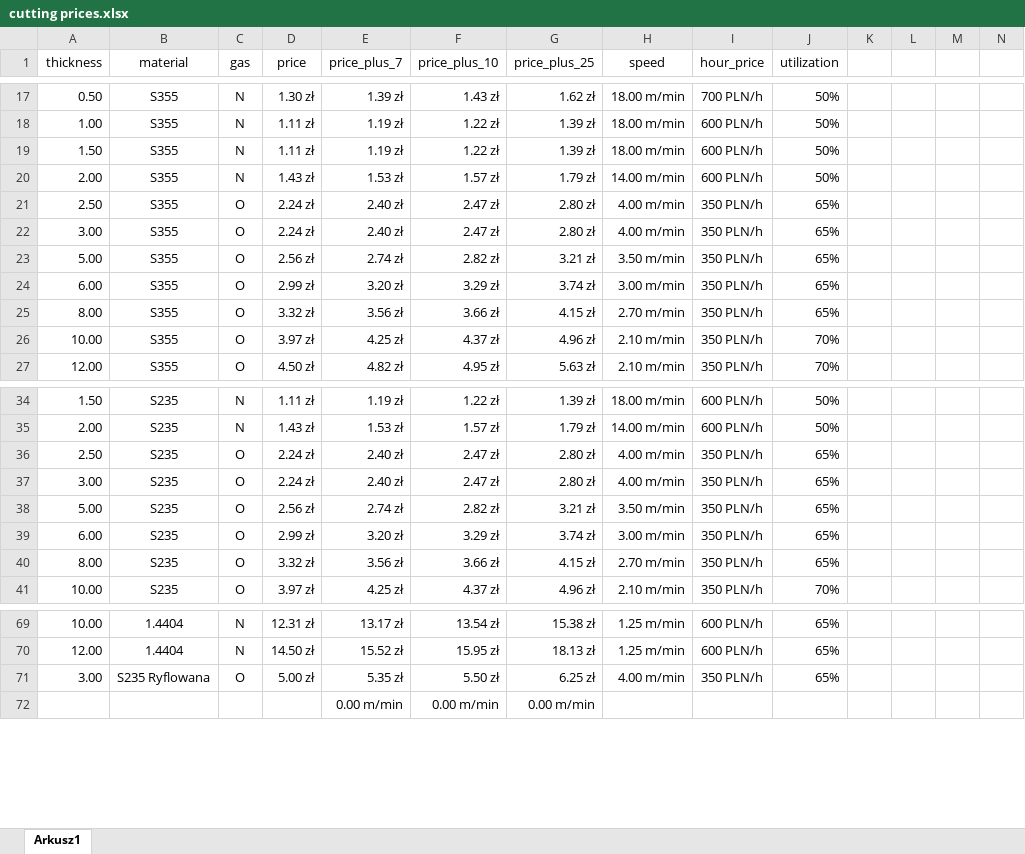
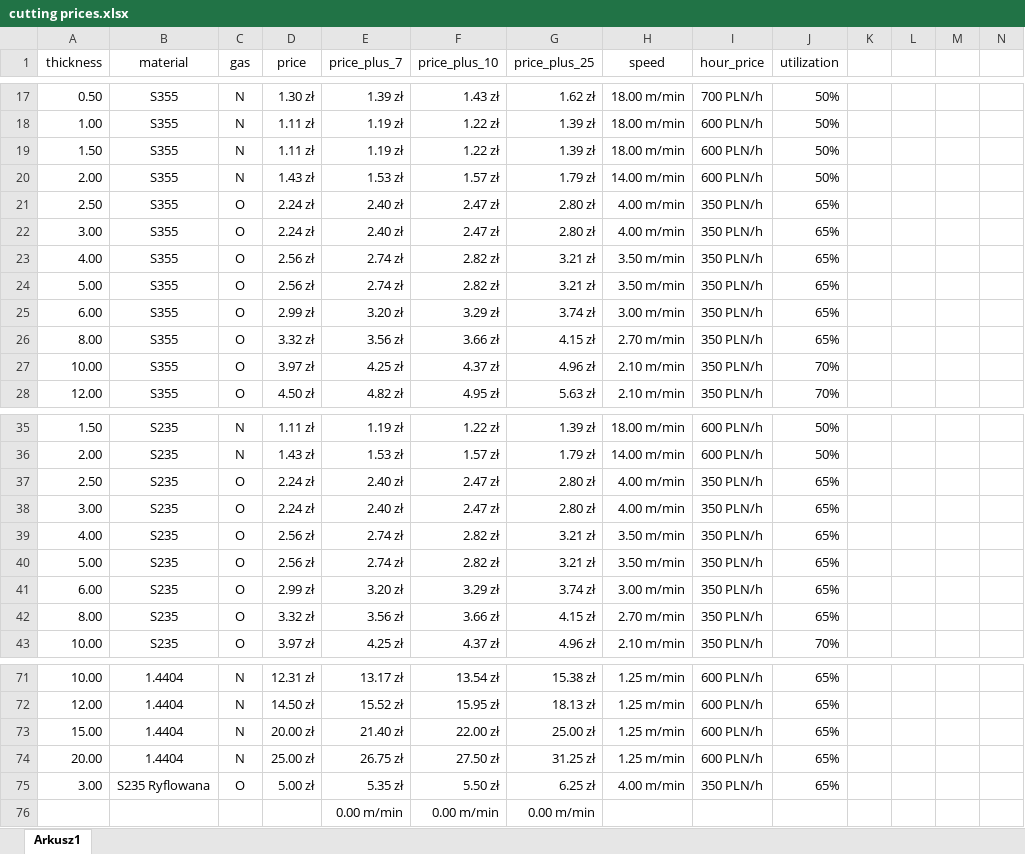
Before and after one commit to arturave/Wycena_Python_CypCloud, an Excel workbook: cutting prices.xlsx, sheet Arkusz1, drawn as a sheet; only a part is shown, gaps mark what is left out; values as stored, in another font and other column widths than the file's, no borders; table styles not drawn; rows hold the shown columns only; the diff names each change by its address in the sheet, - before the commit and + after, or states it on an @@ line.

```diff
--- a/cutting prices.xlsx (sheet Arkusz1)
+++ b/cutting prices.xlsx (sheet Arkusz1)
+row 23: 4.00 | S355 | O | 2.56 zł | 2.74 zł | 2.82 zł | 3.21 zł | 3.50 m/min | 350 PLN/h | 65%
+row 39: 4.00 | S235 | O | 2.56 zł | 2.74 zł | 2.82 zł | 3.21 zł | 3.50 m/min | 350 PLN/h | 65%
+row 73: 15.00 | 1.4404 | N | 20.00 zł | 21.40 zł | 22.00 zł | 25.00 zł | 1.25 m/min | 600 PLN/h | 65%
+row 74: 20.00 | 1.4404 | N | 25.00 zł | 26.75 zł | 27.50 zł | 31.25 zł | 1.25 m/min | 600 PLN/h | 65%
```
Also changed, not shown: formulas that keep their value, materials prices.xlsx, 21 other files.
